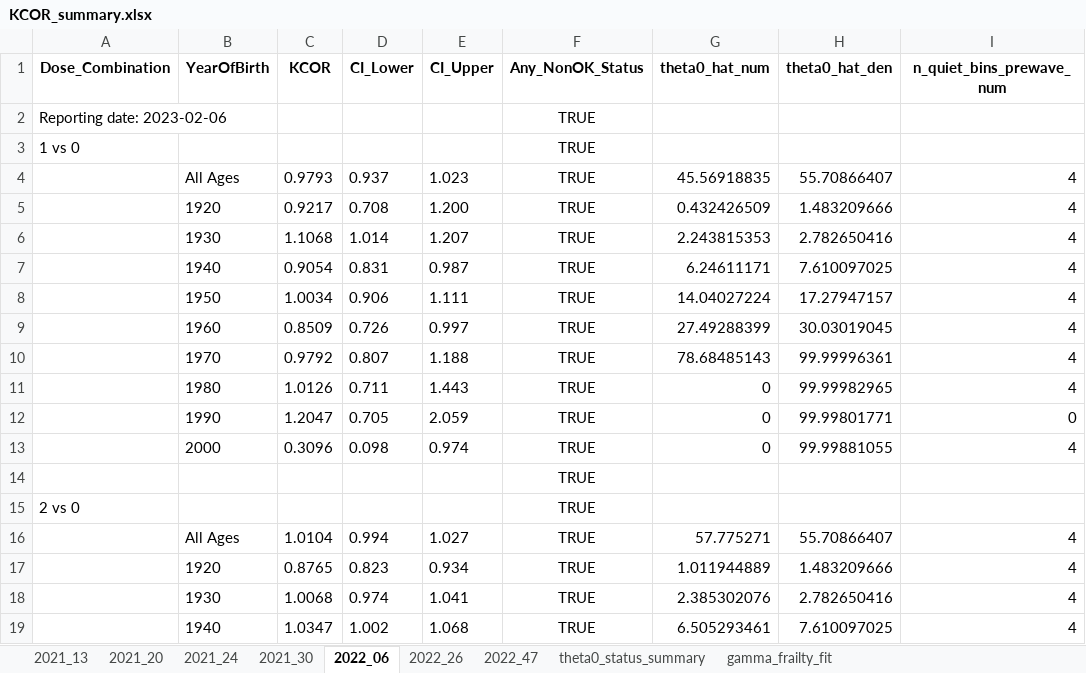
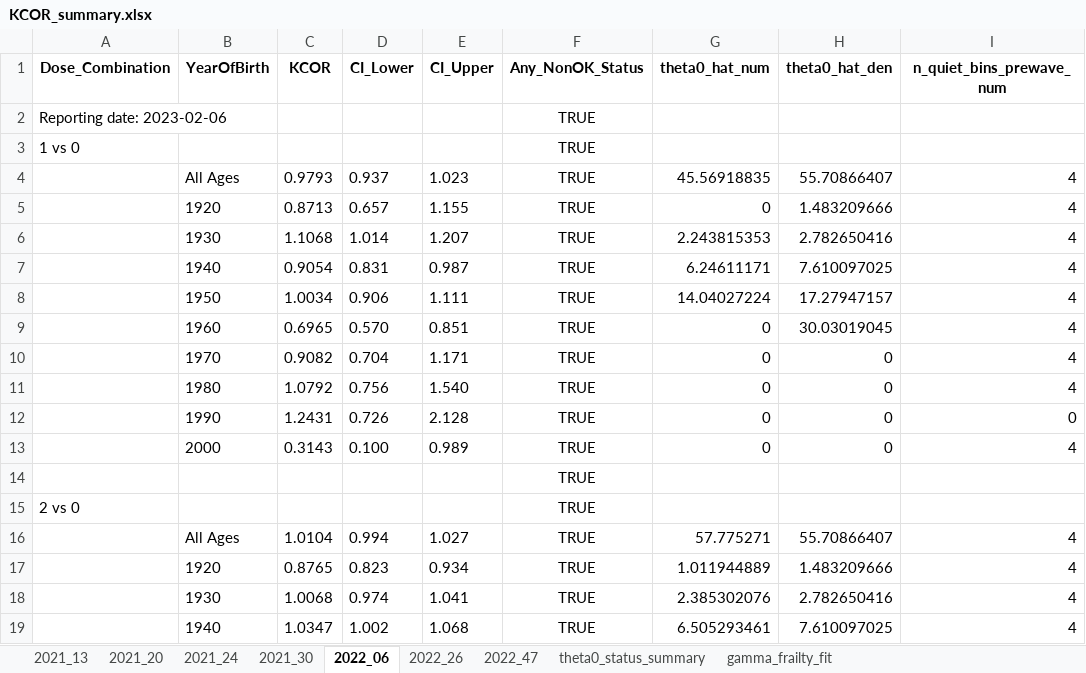
Before and after one commit to skirsch/KCOR, an Excel workbook: data/Czech/KCOR_summary.xlsx, sheet 2022_06, drawn as a sheet; only a part is shown; values as stored, in another font and other column widths than the file's, no borders; the diff covers the shown part only; the diff names each change by its address in the sheet, - before the commit and + after, or states it on an @@ line.

```diff
--- a/data/Czech/KCOR_summary.xlsx (sheet 2022_06)
+++ b/data/Czech/KCOR_summary.xlsx (sheet 2022_06)
-C5 (KCOR): 0.9217
+C5 (KCOR): 0.8713
-D5 (CI_Lower): 0.708
+D5 (CI_Lower): 0.657
-E5 (CI_Upper): 1.200
+E5 (CI_Upper): 1.155
-G5 (theta0_hat_num): 0.432426509
+G5 (theta0_hat_num): 0
-C9 (KCOR): 0.8509
+C9 (KCOR): 0.6965
-D9 (CI_Lower): 0.726
+D9 (CI_Lower): 0.570
-E9 (CI_Upper): 0.997
+E9 (CI_Upper): 0.851
-G9 (theta0_hat_num): 27.49288399
+G9 (theta0_hat_num): 0
-C10 (KCOR): 0.9792
+C10 (KCOR): 0.9082
-D10 (CI_Lower): 0.807
+D10 (CI_Lower): 0.704
-E10 (CI_Upper): 1.188
+E10 (CI_Upper): 1.171
-G10 (theta0_hat_num): 78.68485143
+G10 (theta0_hat_num): 0
-H10 (theta0_hat_den): 99.99996361
+H10 (theta0_hat_den): 0
-C11 (KCOR): 1.0126
+C11 (KCOR): 1.0792
-D11 (CI_Lower): 0.711
+D11 (CI_Lower): 0.756
-E11 (CI_Upper): 1.443
+E11 (CI_Upper): 1.540
-H11 (theta0_hat_den): 99.99982965
+H11 (theta0_hat_den): 0
-C12 (KCOR): 1.2047
+C12 (KCOR): 1.2431
-D12 (CI_Lower): 0.705
+D12 (CI_Lower): 0.726
-E12 (CI_Upper): 2.059
+E12 (CI_Upper): 2.128
-H12 (theta0_hat_den): 99.99801771
+H12 (theta0_hat_den): 0
-C13 (KCOR): 0.3096
+C13 (KCOR): 0.3143
-D13 (CI_Lower): 0.098
+D13 (CI_Lower): 0.100
-E13 (CI_Upper): 0.974
+E13 (CI_Upper): 0.989
-H13 (theta0_hat_den): 99.99881055
+H13 (theta0_hat_den): 0
```
Also changed, not shown: 41 edited cells elsewhere in this sheet, sheet gamma_frailty_fit, sheet 2022_47, sheet 2021_30, sheet 2022_26, sheet 2021_24, sheet 2021_13, 2 more sheets, 5 other files.
